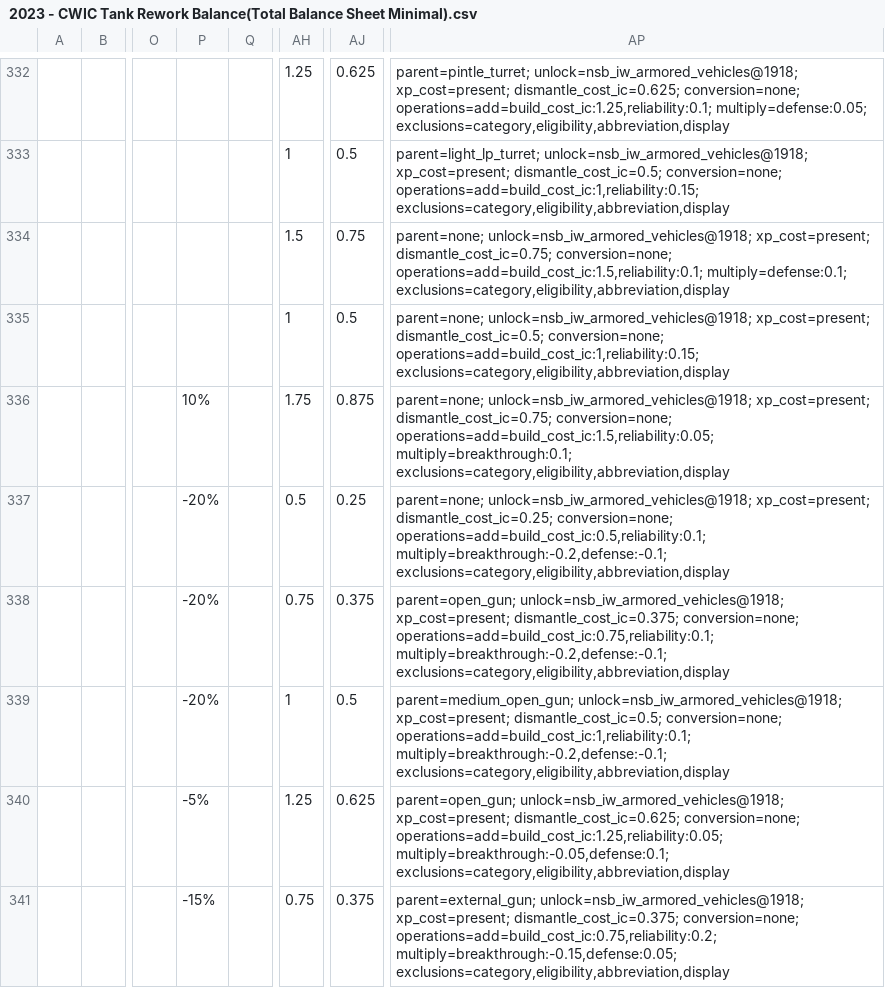
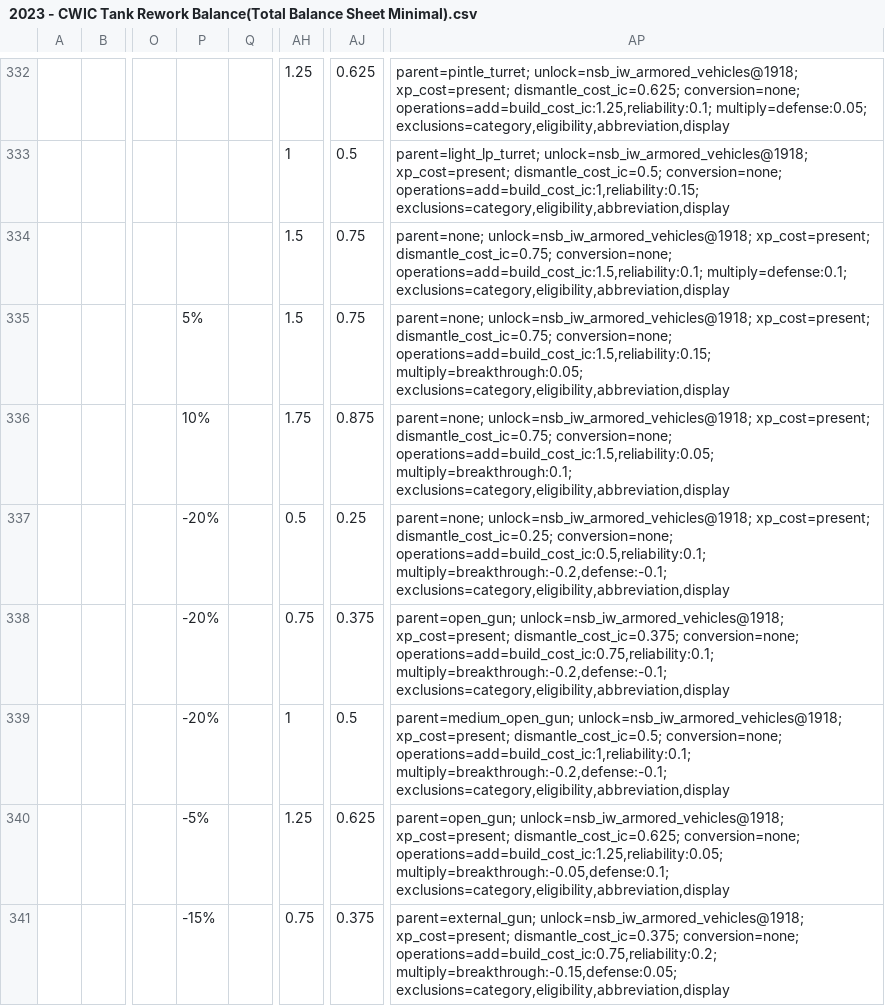
Before and after one commit to Cold-War-Iron-Curtain-Dev-Team/ColdWarIronCurtain, a CSV file: LogDocs/Tank_Designer/2023 - CWIC Tank Rework Balance(Total Balance Sheet Minimal).csv, drawn as a sheet; only a part is shown, gaps mark what is left out; the diff names each change by its address in the sheet, - before the commit and + after, or states it on an @@ line.

Commit message:
Fix tank designer QA regressions and specialize module slots

```diff
--- a/LogDocs/Tank_Designer/2023 - CWIC Tank Rework Balance(Total Balance Sheet Minimal).csv
+++ b/LogDocs/Tank_Designer/2023 - CWIC Tank Rework Balance(Total Balance Sheet Minimal).csv
-P335: (empty)
+P335: 5%
-AH335: 1
+AH335: 1.5
-AJ335: 0.5
+AJ335: 0.75
-AP335: …unlock=nsb_iw_armored_vehicles@1918; xp_cost=present; dismantle_cost_ic=0.5; conversion=none; operations=add=build_cost_ic:1,reliability:0.15; exclusions=category,eligibility,abbreviation,display
+AP335: …unlock=nsb_iw_armored_vehicles@1918; xp_cost=present; dismantle_cost_ic=0.75; conversion=none; operations=add=build_cost_ic:1.5,reliability:0.15; multiply=breakthrough:0.05; exclusions=category,eligibility,abbreviation,display
```
Also changed, not shown: 15 other files.
